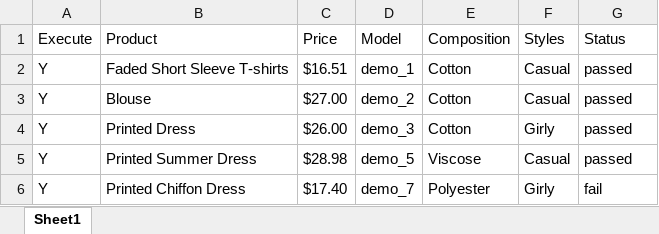
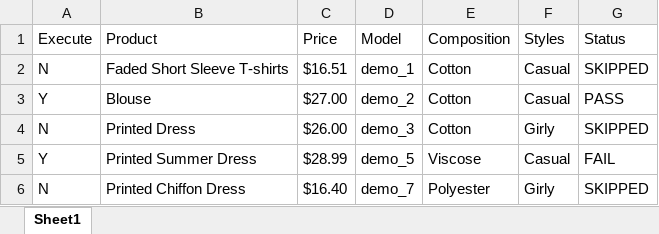
Before and after one commit to jyoungnova/bio, an Excel workbook: testData.xlsx, sheet Sheet1, drawn as a sheet; values as stored, in another font and other column widths than the file's, no borders; the diff names each change by its address in the sheet, - before the commit and + after, or states it on an @@ line.

Commit message:
added excel utility and ddt scenario with excel file

```diff
--- a/testData.xlsx (sheet Sheet1)
+++ b/testData.xlsx (sheet Sheet1)
-A2 (Execute): Y
+A2 (Execute): N
-G2 (Status): passed
+G2 (Status): SKIPPED
-G3 (Status): passed
+G3 (Status): PASS
-A4 (Execute): Y
+A4 (Execute): N
-G4 (Status): passed
+G4 (Status): SKIPPED
-C5 (Price): $28.98
+C5 (Price): $28.99
-G5 (Status): passed
+G5 (Status): FAIL
-A6 (Execute): Y
+A6 (Execute): N
-C6 (Price): $17.40
+C6 (Price): $16.40
-G6 (Status): fail
+G6 (Status): SKIPPED
```
Also changed, not shown: 7 other files.
